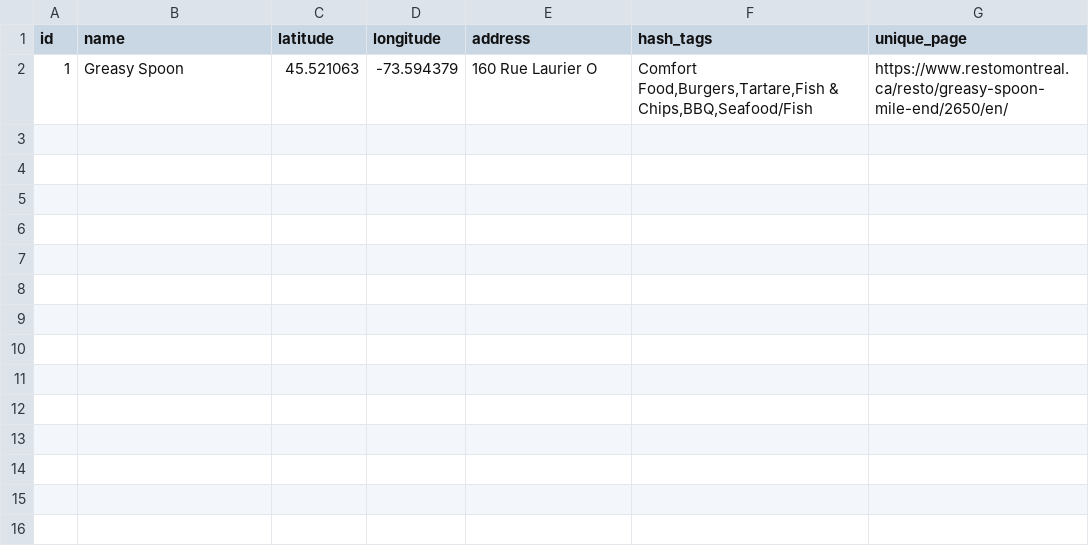
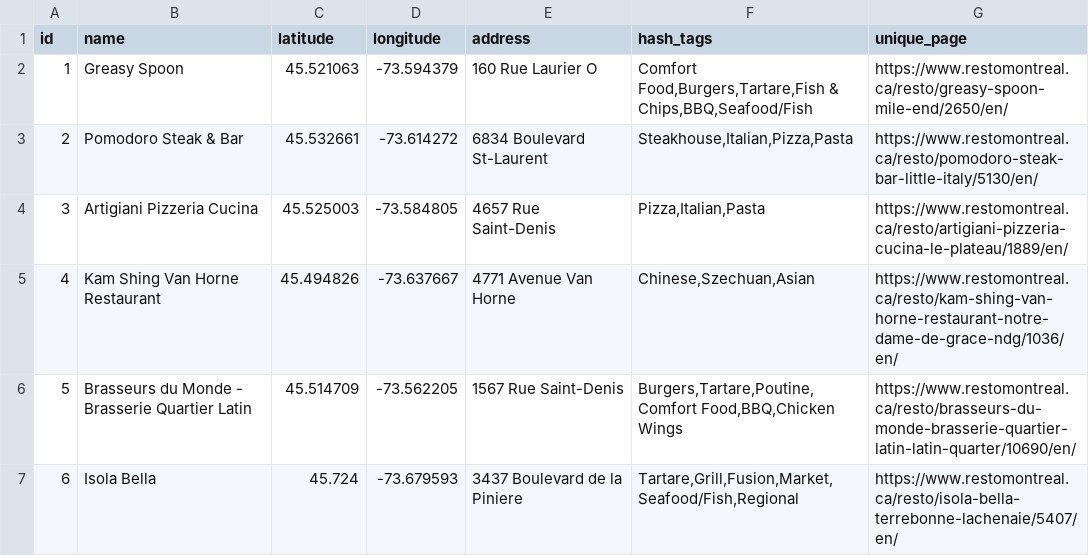
Before and after one commit to dancinoman/gather-data-bot, a CSV file: data/resto-list/restaurants.csv, drawn as a sheet.

```diff
--- a/data/resto-list/restaurants.csv
+++ b/data/resto-list/restaurants.csv
@@ -2 +2,6 @@ id,name,latitude,longitude,address,hash_tags,unique_page
 1,Greasy Spoon,45.521063,-73.594379,160 Rue Laurier O,"Comfort Food,Burgers,Tartare,Fish & Chips,BBQ,Seafood/Fish",https://www.restomontreal.ca/resto/greasy-spoon-mile-end/2650/en/
+2,Pomodoro Steak & Bar,45.532661,-73.614272,6834 Boulevard St-Laurent,"Steakhouse,Italian,Pizza,Pasta",https://www.restomontreal.ca/resto/pomodoro-steak-bar-little-italy/5130/en/
+3,Artigiani Pizzeria Cucina,45.525003,-73.584805,4657 Rue Saint-Denis,"Pizza,Italian,Pasta",https://www.restomontreal.ca/resto/artigiani-pizzeria-cucina-le-plateau/1889/en/
+4,Kam Shing Van Horne Restaurant,45.494826,-73.637667,4771 Avenue Van Horne,"Chinese,Szechuan,Asian",https://www.restomontreal.ca/resto/kam-shing-van-horne-restaurant-notre-dame-de-grace-ndg/1036/en/
+5,Brasseurs du Monde - Brasserie Quartier Latin,45.514709,-73.562205,1567 Rue Saint-Denis,"Burgers,Tartare,Poutine,Comfort Food,BBQ,Chicken Wings",https://www.restomontreal.ca/resto/brasseurs-du-monde-brasserie-quartier-latin-latin-quarter/10690/en/
+6,Isola Bella,45.724,-73.679593,3437 Boulevard de la Piniere,"Tartare,Grill,Fusion,Market,Seafood/Fish,Regional",https://www.restomontreal.ca/resto/isola-bella-terrebonne-lachenaie/5407/en/
```
Also changed, not shown: data/resto-list/restaurant_details.csv, 4 other files.
